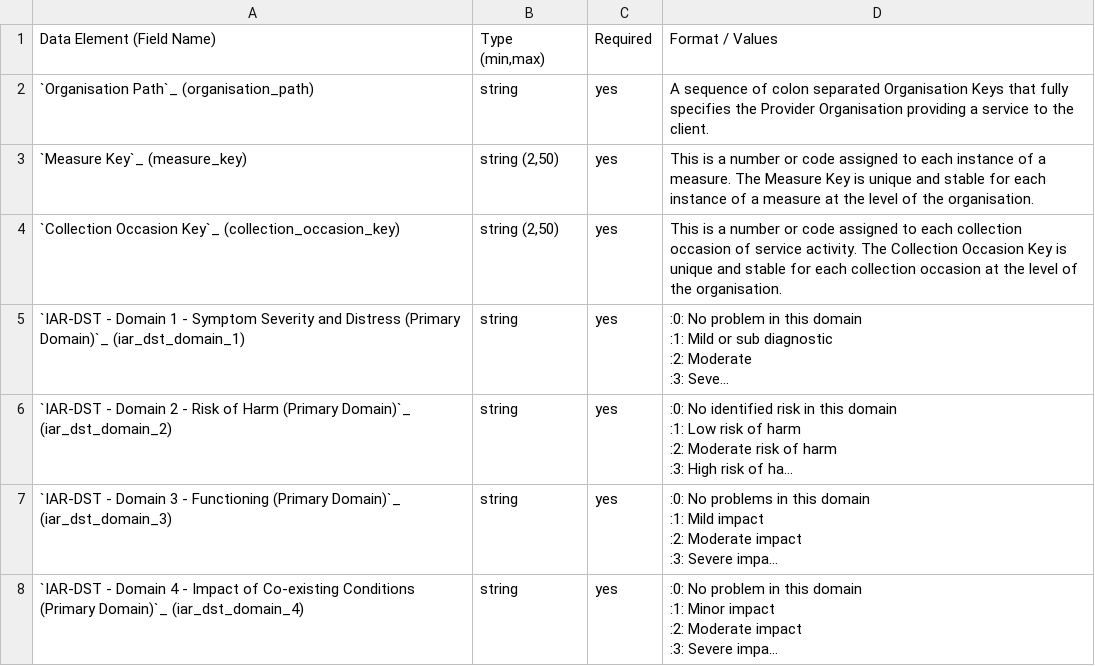
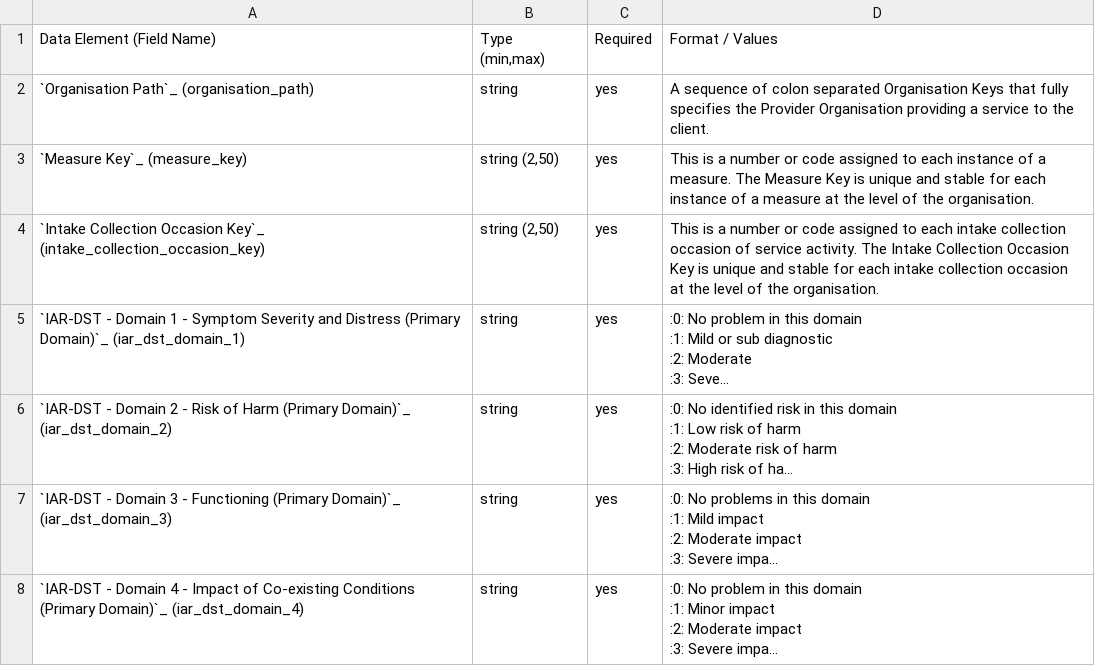
Before and after one commit to logicly-au/pmhc-mds-spec-amhc, a CSV file: doc/data-specification/record/iar-dst-measure.csv, drawn as a sheet; only a part is shown; long unchanged cells end in …; the diff names each change by its address in the sheet, - before the commit and + after, or states it on an @@ line.

```diff
--- a/doc/data-specification/record/iar-dst-measure.csv
+++ b/doc/data-specification/record/iar-dst-measure.csv
-A4: `Collection Occasion Key`_ (collection_occasion_key)
+A4: `Intake Collection Occasion Key`_ (intake_collection_occasion_key)
-D4: …to each collection occasion of service activity. The Collection Occasion Key is unique and stable for each collection occasion…
+D4: …to each intake collection occasion of service activity. The Intake Collection Occasion Key is unique and stable for each intake collection occasion…
```
Also changed, not shown: doc/data-specification/record/amhc-episode.csv, doc/data-specification/record/episode.csv, 42 other files.
